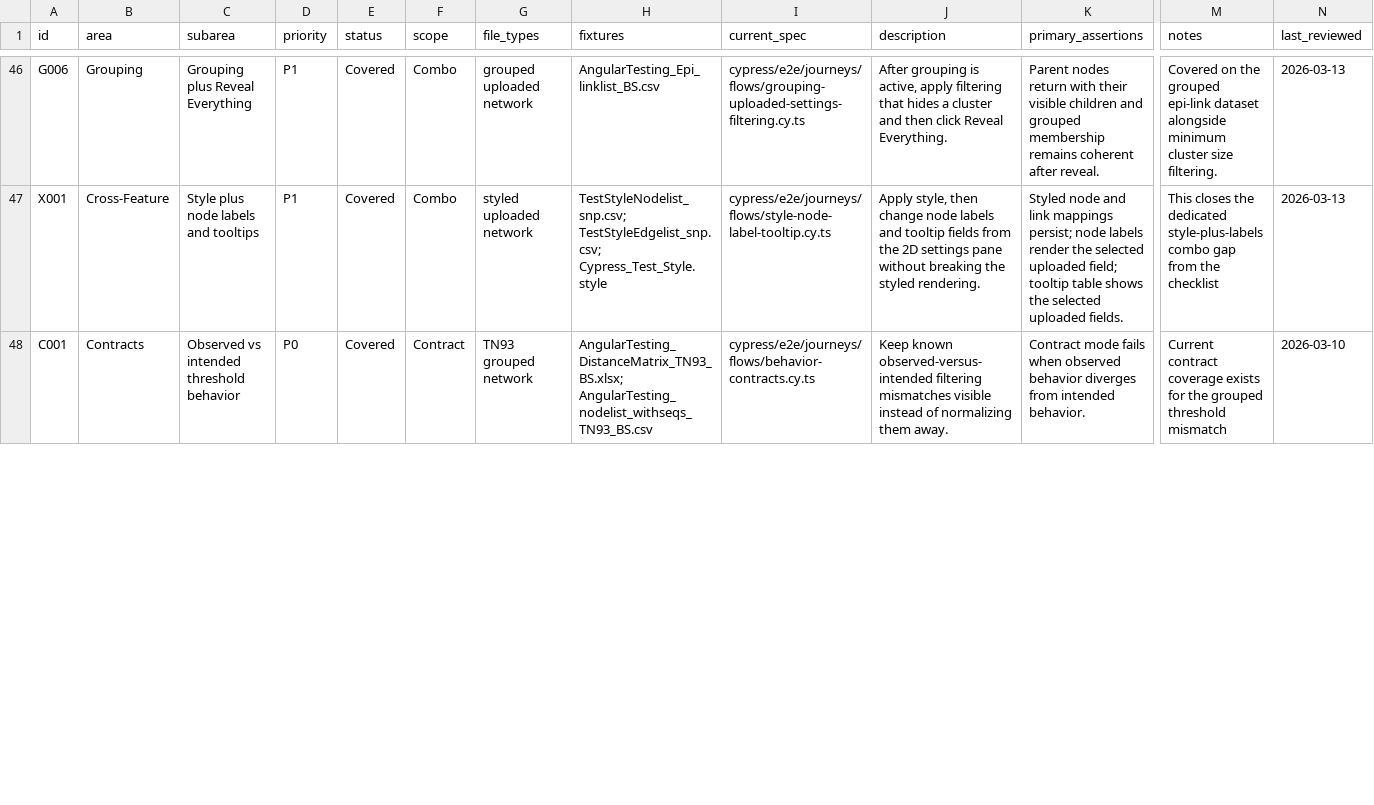
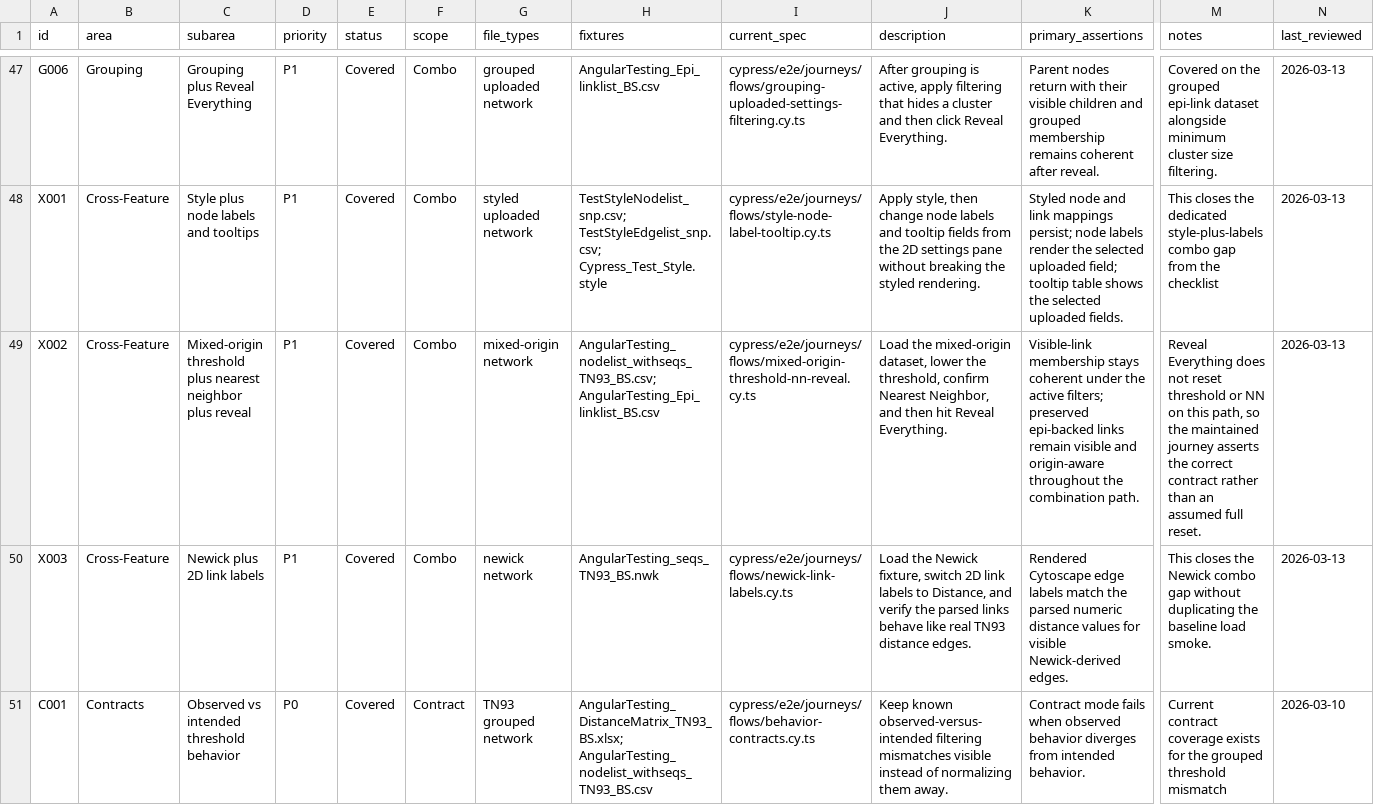
Before and after one commit to CDCgov/MicrobeTrace, a CSV file: docs/2d-network-cypress-qa-tracker.csv, drawn as a sheet; only a part is shown, gaps mark what is left out; rows hold the shown columns only; the diff covers the shown part only; the diff names each change by its address in the sheet, - before the commit and + after, or states it on an @@ line.

Commit message:
Add threshold flow checks

```diff
--- a/docs/2d-network-cypress-qa-tracker.csv
+++ b/docs/2d-network-cypress-qa-tracker.csv
+row 49: X002 | Cross-Feature | Mixed-origin threshold plus nearest neighbor plus reveal | P1 | Covered | Combo | mixed-origin network | AngularTesting_nodelist_withseqs_TN93_BS.csv; AngularTesting_Epi_linklist_BS.csv | cypress/e2e/journeys/flows/mixed-origin-threshold-nn-reveal.cy.ts | Load the mixed-origin dataset, lower the threshold, confirm Nearest Neighbor, and then hit Reveal Everything. | Visible-link membership stays coherent under the active filters; preserved epi-backed links remain visible and origin-aware throughout the combination path. | Reveal Everything does not reset threshold or NN on this path, so the maintained journey asserts the correct contract rather than an assumed full reset. | 2026-03-13
+row 50: X003 | Cross-Feature | Newick plus 2D link labels | P1 | Covered | Combo | newick network | AngularTesting_seqs_TN93_BS.nwk | cypress/e2e/journeys/flows/newick-link-labels.cy.ts | Load the Newick fixture, switch 2D link labels to Distance, and verify the parsed links behave like real TN93 distance edges. | Rendered Cytoscape edge labels match the parsed numeric distance values for visible Newick-derived edges. | This closes the Newick combo gap without duplicating the baseline load smoke. | 2026-03-13
```
Also changed, not shown: 1 added row and 7 edited cells elsewhere in this file, 6 other files.
